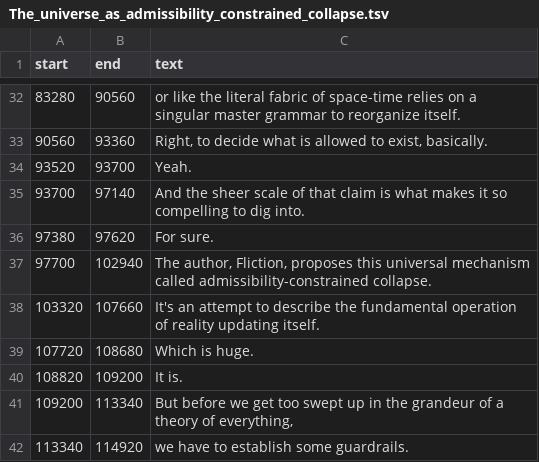
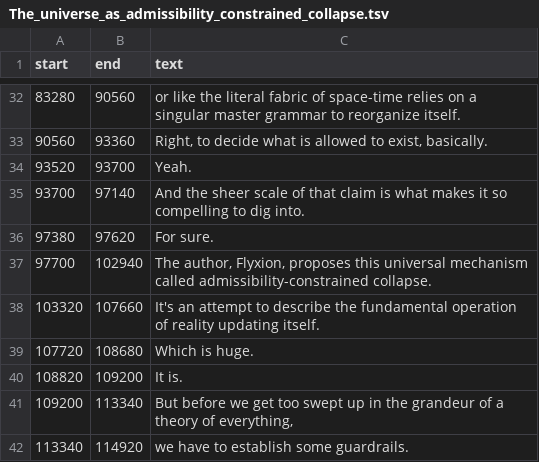
Before and after one commit to standardgalactic/memnet, a TSV file: framework/The_universe_as_admissibility_constrained_collapse.tsv, drawn as a sheet; only a part is shown, gaps mark what is left out.

```diff
--- a/framework/The_universe_as_admissibility_constrained_collapse.tsv
+++ b/framework/The_universe_as_admissibility_constrained_collapse.tsv
@@ -36,3 +36,3 @@ start	end	text
 97380	97620	For sure.
-97700	102940	The author, Fliction, proposes this universal mechanism called admissibility-constrained collapse.
+97700	102940	The author, Flyxion, proposes this universal mechanism called admissibility-constrained collapse.
 103320	107660	It's an attempt to describe the fundamental operation of reality updating itself.
```
Also changed, not shown: framework/The_Ortyx_Protocol_and_wave_based_AI.tsv, framework/The_Universal_Mathematics_of_System_Admissibility.tsv, 13 other files.
